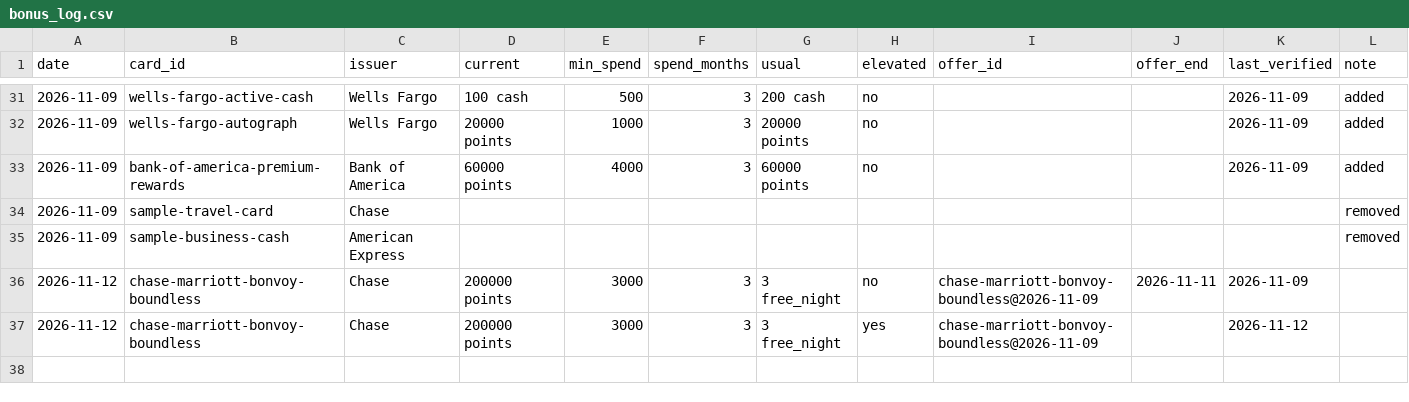
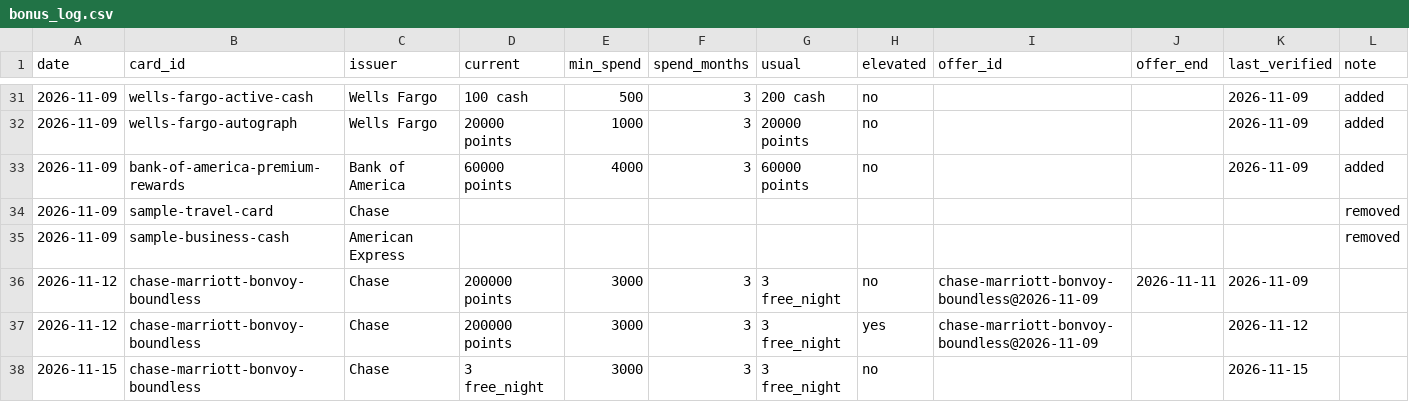
Before and after one commit to jinhom6225/card-offer-cache, a CSV file: history/bonus_log.csv, drawn as a sheet; only a part is shown, gaps mark what is left out.

```diff
--- a/history/bonus_log.csv
+++ b/history/bonus_log.csv
@@ -37 +37,2 @@ date,card_id,issuer,current,min_spend,spend_months,usual,elevated,offer_id,offer
 2026-11-12,chase-marriott-bonvoy-boundless,Chase,200000 points,3000,3,3 free_night,yes,chase-marriott-bonvoy-boundless@2026-11-09,,2026-11-12,
+2026-11-15,chase-marriott-bonvoy-boundless,Chase,3 free_night,3000,3,3 free_night,no,,,2026-11-15,
```
Also changed, not shown: 1 other file.
